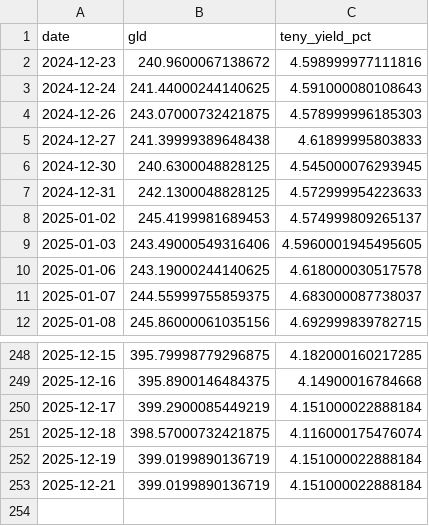
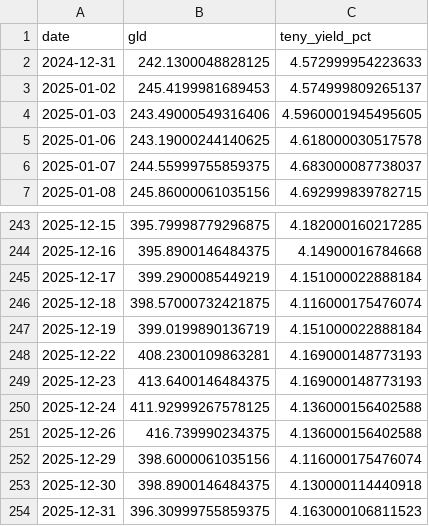
Before and after one commit to TPtobiaperosino/gold-regime-insight-engine, a CSV file: data/gld_vs_10y_12m.csv, drawn as a sheet; only a part is shown, gaps mark what is left out; removed rows and columns are numbered as before the commit, all else as after; the diff names each change by its address in the sheet, - before the commit and + after, or states it on an @@ line.

```diff
--- a/data/gld_vs_10y_12m.csv
+++ b/data/gld_vs_10y_12m.csv
-row 2: 2024-12-23 | 240.9600067138672 | 4.598999977111816
-row 3: 2024-12-24 | 241.44000244140625 | 4.591000080108643
-row 4: 2024-12-26 | 243.07000732421875 | 4.578999996185303
-row 5: 2024-12-27 | 241.39999389648438 | 4.61899995803833
-row 6: 2024-12-30 | 240.6300048828125 | 4.545000076293945
-row 253: 2025-12-21 | 399.0199890136719 | 4.151000022888184
+row 248: 2025-12-22 | 408.2300109863281 | 4.169000148773193
+row 249: 2025-12-23 | 413.6400146484375 | 4.169000148773193
+row 250: 2025-12-24 | 411.92999267578125 | 4.136000156402588
+row 251: 2025-12-26 | 416.739990234375 | 4.136000156402588
+row 252: 2025-12-29 | 398.6000061035156 | 4.116000175476074
+row 253: 2025-12-30 | 398.8900146484375 | 4.130000114440918
+row 254: 2025-12-31 | 396.30999755859375 | 4.163000106811523
```
Also changed, not shown: data/credit_risk_premium_20y.csv, data/gld_spy_ratio_12m.csv, 19 other files.
